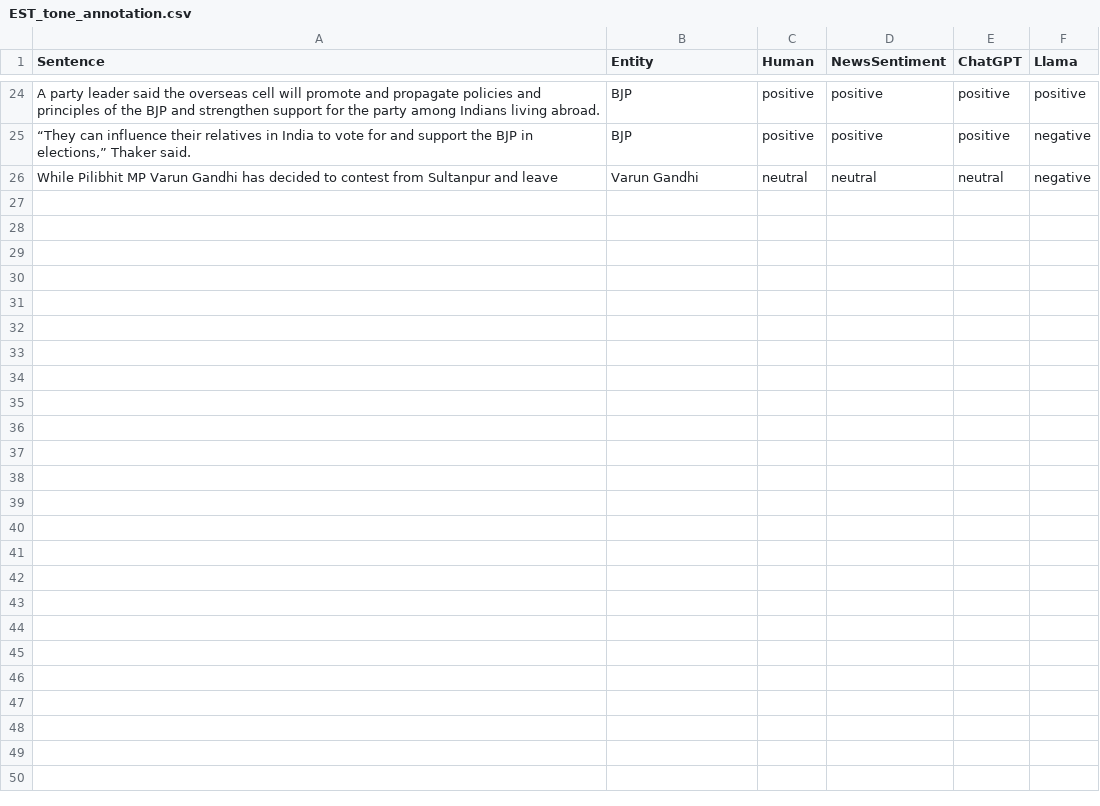
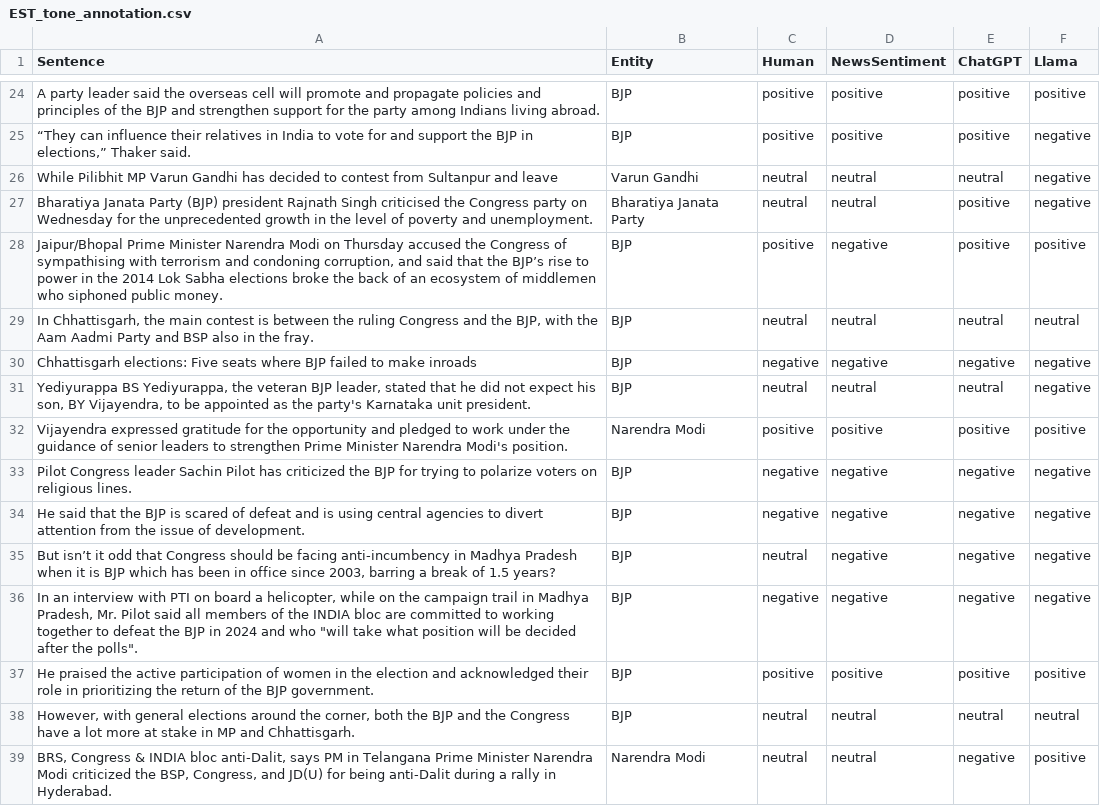
Before and after one commit to Rupository/IndiaMediaLens-Capture, a CSV file: Evaluation/TSC Evaluation/EST_tone_annotation.csv, drawn as a sheet; only a part is shown, gaps mark what is left out; the diff covers the shown part only.

```diff
--- a/Evaluation/TSC Evaluation/EST_tone_annotation.csv
+++ b/Evaluation/TSC Evaluation/EST_tone_annotation.csv
@@ -26 +26,14 @@ A party leader said the overseas cell will promote and propagate policies and pr
 While Pilibhit MP Varun Gandhi has decided to contest from Sultanpur and leave,Varun Gandhi,neutral,neutral,neutral,negative
+Bharatiya Janata Party (BJP) president Rajnath Singh criticised the Congress party on Wednesday for the unprecedented growth in the level of poverty and unemployment.,Bharatiya Janata Party,neutral,neutral,positive,negative
+"Jaipur/Bhopal Prime Minister Narendra Modi on Thursday accused the Congress of sympathising with terrorism and condoning corruption, and said that the BJP’s rise to power in the 2014 Lok Sabha elections broke the back of an ecosystem of middlemen who siphoned public money.",BJP,positive,negative,positive,positive
+"In Chhattisgarh, the main contest is between the ruling Congress and the BJP, with the Aam Aadmi Party and BSP also in the fray.",BJP,neutral,neutral,neutral,neutral
+Chhattisgarh elections: Five seats where BJP failed to make inroads,BJP,negative,negative,negative,negative
+"Yediyurappa BS Yediyurappa, the veteran BJP leader, stated that he did not expect his son, BY Vijayendra, to be appointed as the party's Karnataka unit president.",BJP,neutral,neutral,neutral,negative
+Vijayendra expressed gratitude for the opportunity and pledged to work under the guidance of senior leaders to strengthen Prime Minister Narendra Modi's position.,Narendra Modi,positive,positive,positive,positive
+Pilot Congress leader Sachin Pilot has criticized the BJP for trying to polarize voters on religious lines.,BJP,negative,negative,negative,negative
+He said that the BJP is scared of defeat and is using central agencies to divert attention from the issue of development.,BJP,negative,negative,negative,negative
+"But isn’t it odd that Congress should be facing anti-incumbency in Madhya Pradesh when it is BJP which has been in office since 2003, barring a break of 1.5 years?",BJP,neutral,negative,negative,negative
+"In an interview with PTI on board a helicopter, while on the campaign trail in Madhya Pradesh, Mr. Pilot said all members of the INDIA bloc are committed to working together to defeat the BJP in 2024 and who ""will take what position will be decided after the polls"".",BJP,negative,negative,negative,negative
+He praised the active participation of women in the election and acknowledged their role in prioritizing the return of the BJP government.,BJP,positive,positive,positive,positive
+"However, with general elections around the corner, both the BJP and the Congress have a lot more at stake in MP and Chhattisgarh.",BJP,neutral,neutral,neutral,neutral
+"BRS, Congress & INDIA bloc anti-Dalit, says PM in Telangana Prime Minister Narendra Modi criticized the BSP, Congress, and JD(U) for being anti-Dalit during a rally in Hyderabad.",Narendra Modi,neutral,neutral,negative,positive
```
Also changed, not shown: 12 added rows and 1 edited cell elsewhere in this file, Evaluation/TSC Evaluation/OPP_tone_annotation.csv, 1 other file.
